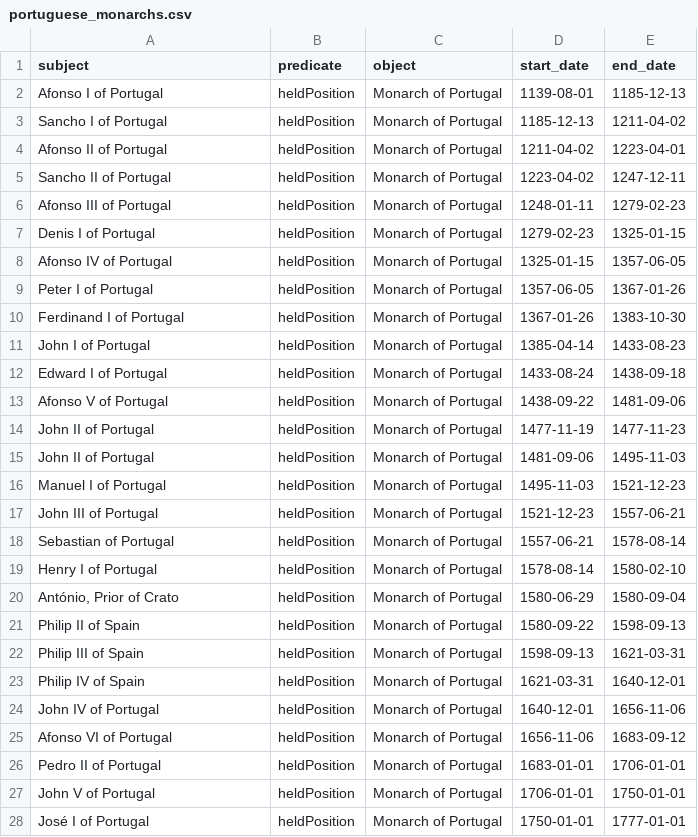
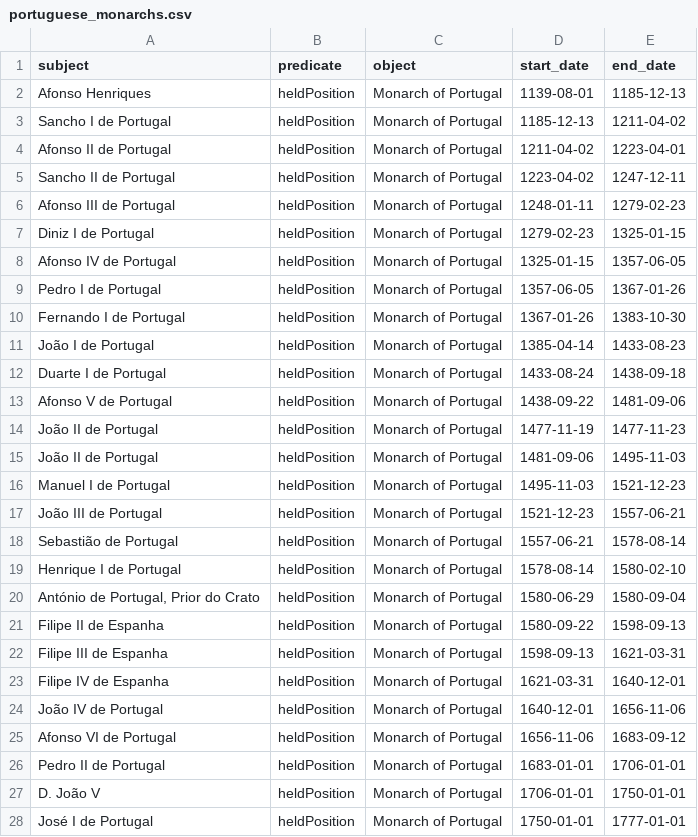
Before and after one commit to claudyh/CL, a CSV file: data/portuguese_monarchs.csv, drawn as a sheet; only a part is shown; the diff covers the shown part only.

Commit message:
Refactor Portuguese monarchs data and enhance query handling
- Updated `portuguese_monarchs.csv` to use Portuguese names for monarchs.
- Modified `answerer.py` to improve the system prompt and answer formatting rules for historical queries.
- Enhanced `planner.py` to include a new source type for battles and refined classification rules.
- Updated `models.py` to allow for multiple source types, including battles.
- Improved `store_triplets.py` to handle optional values and added logging for saved rows.
- Added a new `fetcher.py` script to fetch both Portuguese monarchs and battles from Wikidata.
- Removed the old `fetch_kings.py` script as it is now integrated into the new fetcher.
- Updated `main.py` to include a new data source for battles and added relevant test questions.

```diff
--- a/data/portuguese_monarchs.csv
+++ b/data/portuguese_monarchs.csv
@@ -1,28 +1,28 @@
 subject,predicate,object,start_date,end_date
-Afonso I of Portugal,heldPosition,Monarch of Portugal,1139-08-01,1185-12-13
-Sancho I of Portugal,heldPosition,Monarch of Portugal,1185-12-13,1211-04-02
-Afonso II of Portugal,heldPosition,Monarch of Portugal,1211-04-02,1223-04-01
-Sancho II of Portugal,heldPosition,Monarch of Portugal,1223-04-02,1247-12-11
-Afonso III of Portugal,heldPosition,Monarch of Portugal,1248-01-11,1279-02-23
-Denis I of Portugal,heldPosition,Monarch of Portugal,1279-02-23,1325-01-15
-Afonso IV of Portugal,heldPosition,Monarch of Portugal,1325-01-15,1357-06-05
-Peter I of Portugal,heldPosition,Monarch of Portugal,1357-06-05,1367-01-26
-Ferdinand I of Portugal,heldPosition,Monarch of Portugal,1367-01-26,1383-10-30
-John I of Portugal,heldPosition,Monarch of Portugal,1385-04-14,1433-08-23
-Edward I of Portugal,heldPosition,Monarch of Portugal,1433-08-24,1438-09-18
-Afonso V of Portugal,heldPosition,Monarch of Portugal,1438-09-22,1481-09-06
-John II of Portugal,heldPosition,Monarch of Portugal,1477-11-19,1477-11-23
-John II of Portugal,heldPosition,Monarch of Portugal,1481-09-06,1495-11-03
-Manuel I of Portugal,heldPosition,Monarch of Portugal,1495-11-03,1521-12-23
-John III of Portugal,heldPosition,Monarch of Portugal,1521-12-23,1557-06-21
-Sebastian of Portugal,heldPosition,Monarch of Portugal,1557-06-21,1578-08-14
-Henry I of Portugal,heldPosition,Monarch of Portugal,1578-08-14,1580-02-10
-"António, Prior of Crato",heldPosition,Monarch of Portugal,1580-06-29,1580-09-04
-Philip II of Spain,heldPosition,Monarch of Portugal,1580-09-22,1598-09-13
-Philip III of Spain,heldPosition,Monarch of Portugal,1598-09-13,1621-03-31
-Philip IV of Spain,heldPosition,Monarch of Portugal,1621-03-31,1640-12-01
-John IV of Portugal,heldPosition,Monarch of Portugal,1640-12-01,1656-11-06
-Afonso VI of Portugal,heldPosition,Monarch of Portugal,1656-11-06,1683-09-12
-Pedro II of Portugal,heldPosition,Monarch of Portugal,1683-01-01,1706-01-01
-John V of Portugal,heldPosition,Monarch of Portugal,1706-01-01,1750-01-01
-José I of Portugal,heldPosition,Monarch of Portugal,1750-01-01,1777-01-01
+Afonso Henriques,heldPosition,Monarch of Portugal,1139-08-01,1185-12-13
+Sancho I de Portugal,heldPosition,Monarch of Portugal,1185-12-13,1211-04-02
+Afonso II de Portugal,heldPosition,Monarch of Portugal,1211-04-02,1223-04-01
+Sancho II de Portugal,heldPosition,Monarch of Portugal,1223-04-02,1247-12-11
+Afonso III de Portugal,heldPosition,Monarch of Portugal,1248-01-11,1279-02-23
+Diniz I de Portugal,heldPosition,Monarch of Portugal,1279-02-23,1325-01-15
+Afonso IV de Portugal,heldPosition,Monarch of Portugal,1325-01-15,1357-06-05
+Pedro I de Portugal,heldPosition,Monarch of Portugal,1357-06-05,1367-01-26
+Fernando I de Portugal,heldPosition,Monarch of Portugal,1367-01-26,1383-10-30
+João I de Portugal,heldPosition,Monarch of Portugal,1385-04-14,1433-08-23
+Duarte I de Portugal,heldPosition,Monarch of Portugal,1433-08-24,1438-09-18
+Afonso V de Portugal,heldPosition,Monarch of Portugal,1438-09-22,1481-09-06
+João II de Portugal,heldPosition,Monarch of Portugal,1477-11-19,1477-11-23
+João II de Portugal,heldPosition,Monarch of Portugal,1481-09-06,1495-11-03
+Manuel I de Portugal,heldPosition,Monarch of Portugal,1495-11-03,1521-12-23
+João III de Portugal,heldPosition,Monarch of Portugal,1521-12-23,1557-06-21
+Sebastião de Portugal,heldPosition,Monarch of Portugal,1557-06-21,1578-08-14
+Henrique I de Portugal,heldPosition,Monarch of Portugal,1578-08-14,1580-02-10
+"António de Portugal, Prior do Crato",heldPosition,Monarch of Portugal,1580-06-29,1580-09-04
+Filipe II de Espanha,heldPosition,Monarch of Portugal,1580-09-22,1598-09-13
+Filipe III de Espanha,heldPosition,Monarch of Portugal,1598-09-13,1621-03-31
+Filipe IV de Espanha,heldPosition,Monarch of Portugal,1621-03-31,1640-12-01
+João IV de Portugal,heldPosition,Monarch of Portugal,1640-12-01,1656-11-06
+Afonso VI de Portugal,heldPosition,Monarch of Portugal,1656-11-06,1683-09-12
+Pedro II de Portugal,heldPosition,Monarch of Portugal,1683-01-01,1706-01-01
+D. João V,heldPosition,Monarch of Portugal,1706-01-01,1750-01-01
+José I de Portugal,heldPosition,Monarch of Portugal,1750-01-01,1777-01-01
```
Also changed, not shown: 10 edited cells elsewhere in this file, 9 other files.
